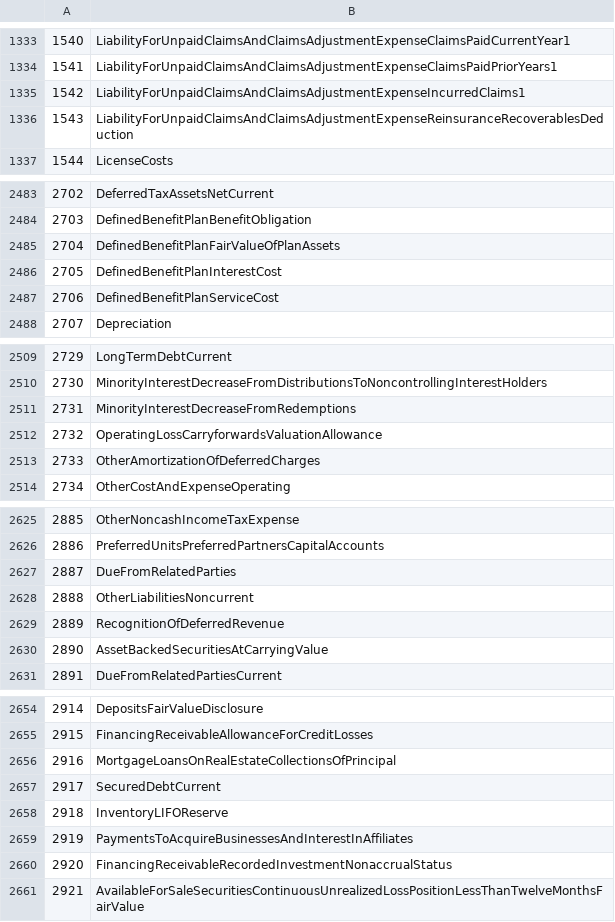
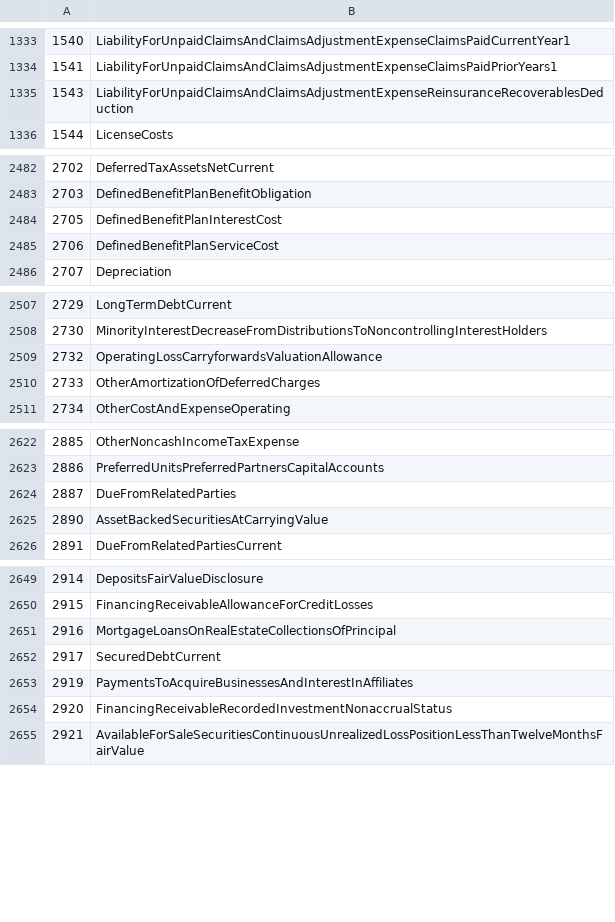
Before and after one commit to DataQualityCommittee/dqc_us_rules, a CSV file: dqc_us_rules/resources/DQC_US_0015/dqc_15_concepts.csv, drawn as a sheet; only a part is shown, gaps mark what is left out.

Commit message:
XS-3640 Changes to the resource files for DQC 0001, DQC 0013, and DQC 0015 for committee approved items.

```diff
--- a/dqc_us_rules/resources/DQC_US_0015/dqc_15_concepts.csv
+++ b/dqc_us_rules/resources/DQC_US_0015/dqc_15_concepts.csv
@@ -1334,3 +1334,2 @@
 1541,LiabilityForUnpaidClaimsAndClaimsAdjustmentExpenseClaimsPaidPriorYears1
-1542,LiabilityForUnpaidClaimsAndClaimsAdjustmentExpenseIncurredClaims1
 1543,LiabilityForUnpaidClaimsAndClaimsAdjustmentExpenseReinsuranceRecoverablesDeduction
@@ -2484,3 +2483,2 @@
 2703,DefinedBenefitPlanBenefitObligation
-2704,DefinedBenefitPlanFairValueOfPlanAssets
 2705,DefinedBenefitPlanInterestCost
@@ -2510,3 +2508,2 @@
 2730,MinorityInterestDecreaseFromDistributionsToNoncontrollingInterestHolders
-2731,MinorityInterestDecreaseFromRedemptions
 2732,OperatingLossCarryforwardsValuationAllowance
@@ -2627,4 +2624,2 @@
 2887,DueFromRelatedParties
-2888,OtherLiabilitiesNoncurrent
-2889,RecognitionOfDeferredRevenue
 2890,AssetBackedSecuritiesAtCarryingValue
@@ -2657,3 +2652,2 @@
 2917,SecuredDebtCurrent
-2918,InventoryLIFOReserve
 2919,PaymentsToAcquireBusinessesAndInterestInAffiliates
```
Also changed, not shown: dqc_us_rules/resources/DQC_US_0013/dqc_13_concepts.csv, dqc_us_rules/resources/DQC_US_0015/dqc_15_exclusion_rules.csv, 1 other file.
